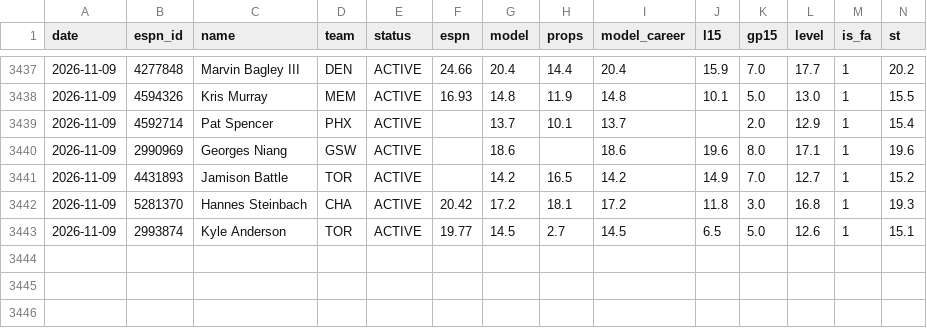
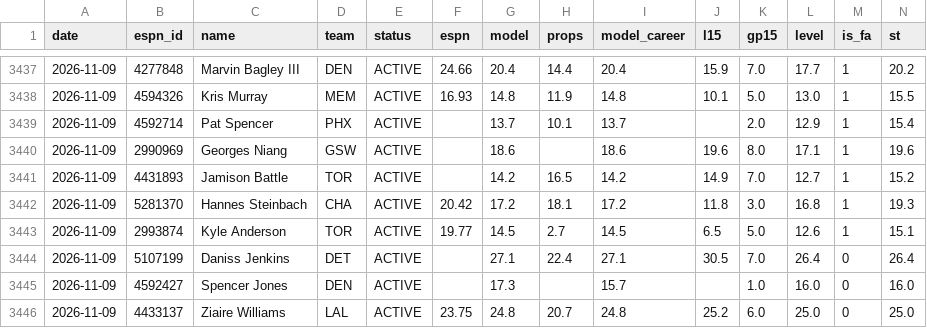
Before and after one commit to pitchafwa/delegation-hub, a CSV file: dashboard/projection_log.csv, drawn as a sheet; only a part is shown, gaps mark what is left out; rows hold the shown columns only; the diff names each change by its address in the sheet, - before the commit and + after, or states it on an @@ line.

```diff
--- a/dashboard/projection_log.csv
+++ b/dashboard/projection_log.csv
+row 3444: 2026-11-09 | 5107199 | Daniss Jenkins | DET | ACTIVE |  | 27.1 | 22.4 | 27.1 | 30.5 | 7.0 | 26.4 | 0 | 26.4
+row 3445: 2026-11-09 | 4592427 | Spencer Jones | DEN | ACTIVE |  | 17.3 |  | 15.7 |  | 1.0 | 16.0 | 0 | 16.0
+row 3446: 2026-11-09 | 4433137 | Ziaire Williams | LAL | ACTIVE | 23.75 | 24.8 | 20.7 | 24.8 | 25.2 | 6.0 | 25.0 | 0 | 25.0
```
Also changed, not shown: 17 other files.
